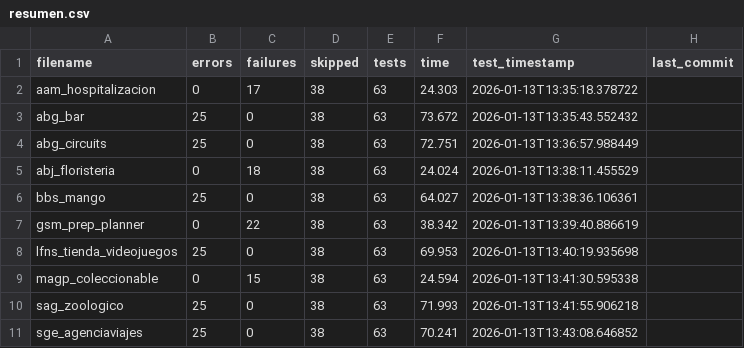
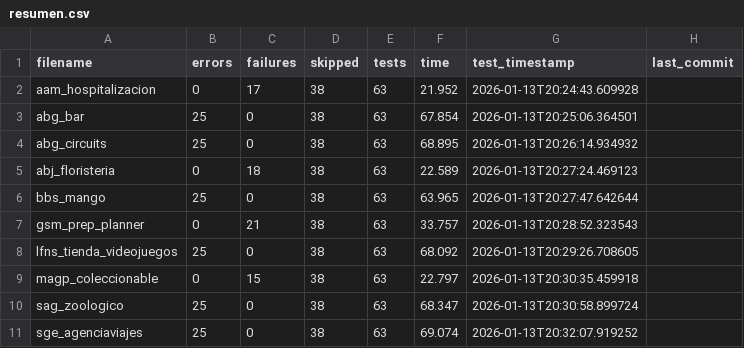
Before and after one commit to unpobrecitoalumno/SGE-odoo-tests, a CSV file: docs/V/resumen.csv, drawn as a sheet.

Commit message:
Tests from 172.31.24.143 on 20260113_202442

```diff
--- a/docs/V/resumen.csv
+++ b/docs/V/resumen.csv
@@ -1,11 +1,11 @@
 filename,errors,failures,skipped,tests,time,test_timestamp,last_commit
-"aam_hospitalizacion","0","17","38","63","24.303","2026-01-13T13:35:18.378722",""
-"abg_bar","25","0","38","63","73.672","2026-01-13T13:35:43.552432",""
-"abg_circuits","25","0","38","63","72.751","2026-01-13T13:36:57.988449",""
-"abj_floristeria","0","18","38","63","24.024","2026-01-13T13:38:11.455529",""
-"bbs_mango","25","0","38","63","64.027","2026-01-13T13:38:36.106361",""
-"gsm_prep_planner","0","22","38","63","38.342","2026-01-13T13:39:40.886619",""
-"lfns_tienda_videojuegos","25","0","38","63","69.953","2026-01-13T13:40:19.935698",""
-"magp_coleccionable","0","15","38","63","24.594","2026-01-13T13:41:30.595338",""
-"sag_zoologico","25","0","38","63","71.993","2026-01-13T13:41:55.906218",""
-"sge_agenciaviajes","25","0","38","63","70.241","2026-01-13T13:43:08.646852",""
+"aam_hospitalizacion","0","17","38","63","21.952","2026-01-13T20:24:43.609928",""
+"abg_bar","25","0","38","63","67.854","2026-01-13T20:25:06.364501",""
+"abg_circuits","25","0","38","63","68.895","2026-01-13T20:26:14.934932",""
+"abj_floristeria","0","18","38","63","22.589","2026-01-13T20:27:24.469123",""
+"bbs_mango","25","0","38","63","63.965","2026-01-13T20:27:47.642644",""
+"gsm_prep_planner","0","21","38","63","33.757","2026-01-13T20:28:52.323543",""
+"lfns_tienda_videojuegos","25","0","38","63","68.092","2026-01-13T20:29:26.708605",""
+"magp_coleccionable","0","15","38","63","22.797","2026-01-13T20:30:35.459918",""
+"sag_zoologico","25","0","38","63","68.347","2026-01-13T20:30:58.899724",""
+"sge_agenciaviajes","25","0","38","63","69.074","2026-01-13T20:32:07.919252",""
```
Also changed, not shown: 11 other files.
